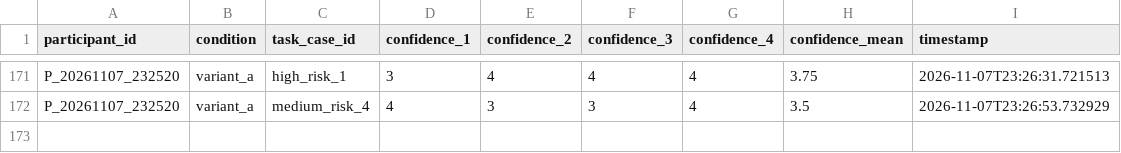
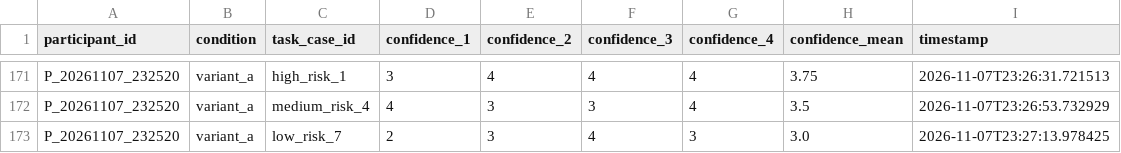
Before and after one commit to tylertgb/mphil_thesis_project, a CSV file: study_data/decision_confidence.csv, drawn as a sheet; only a part is shown, gaps mark what is left out; the diff names each change by its address in the sheet, - before the commit and + after, or states it on an @@ line.

Commit message:
Update study_data/decision_confidence.csv - 2026-11-07 23:27:14

```diff
--- a/study_data/decision_confidence.csv
+++ b/study_data/decision_confidence.csv
+row 173: P_20261107_232520 | variant_a | low_risk_7 | 2 | 3 | 4 | 3 | 3.0 | 2026-11-07T23:27:13.978425
```
